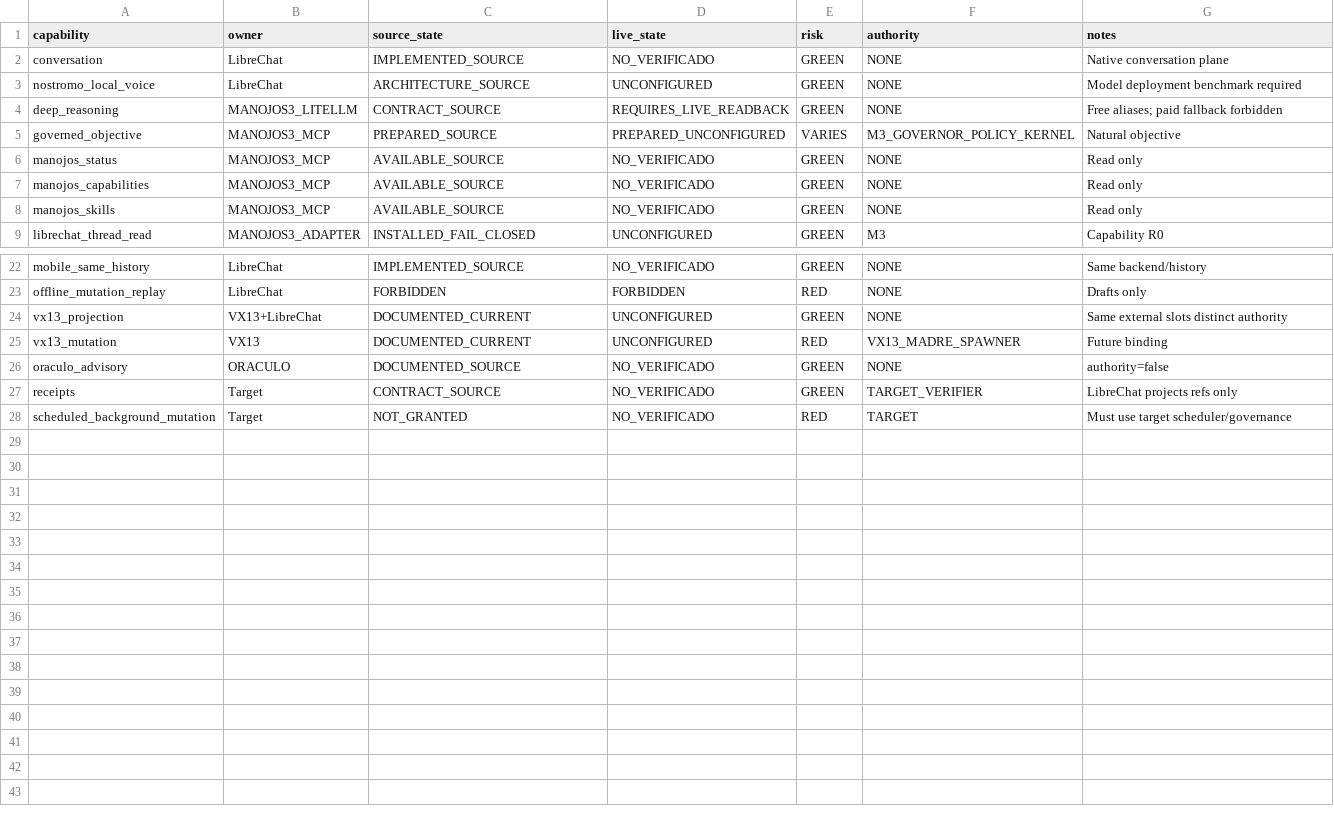
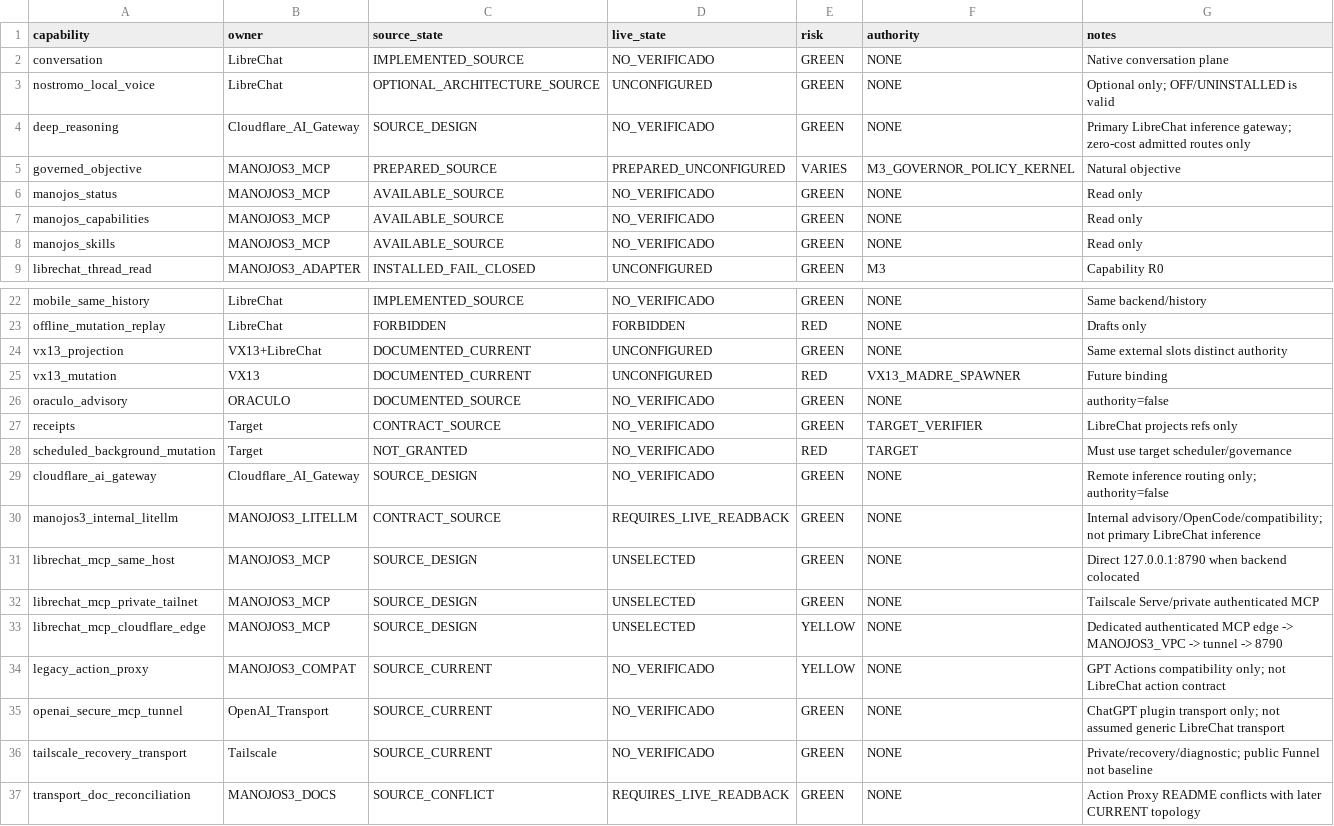
Before and after one commit to elkakas314/libre_chat_vx, a CSV file: handoff/06_CAPABILITY_MATRIX_LIBRECHAT.csv, drawn as a sheet; only a part is shown, gaps mark what is left out.

Commit message:
docs: update capability matrix for inference and transport split

```diff
--- a/handoff/06_CAPABILITY_MATRIX_LIBRECHAT.csv
+++ b/handoff/06_CAPABILITY_MATRIX_LIBRECHAT.csv
@@ -2,4 +2,4 @@ capability,owner,source_state,live_state,risk,authority,notes
 conversation,LibreChat,IMPLEMENTED_SOURCE,NO_VERIFICADO,GREEN,NONE,Native conversation plane
-nostromo_local_voice,LibreChat,ARCHITECTURE_SOURCE,UNCONFIGURED,GREEN,NONE,Model deployment benchmark required
-deep_reasoning,MANOJOS3_LITELLM,CONTRACT_SOURCE,REQUIRES_LIVE_READBACK,GREEN,NONE,Free aliases; paid fallback forbidden
+nostromo_local_voice,LibreChat,OPTIONAL_ARCHITECTURE_SOURCE,UNCONFIGURED,GREEN,NONE,Optional only; OFF/UNINSTALLED is valid
+deep_reasoning,Cloudflare_AI_Gateway,SOURCE_DESIGN,NO_VERIFICADO,GREEN,NONE,Primary LibreChat inference gateway; zero-cost admitted routes only
 governed_objective,MANOJOS3_MCP,PREPARED_SOURCE,PREPARED_UNCONFIGURED,VARIES,M3_GOVERNOR_POLICY_KERNEL,Natural objective
@@ -28 +28,10 @@ receipts,Target,CONTRACT_SOURCE,NO_VERIFICADO,GREEN,TARGET_VERIFIER,LibreChat pr
 scheduled_background_mutation,Target,NOT_GRANTED,NO_VERIFICADO,RED,TARGET,Must use target scheduler/governance
+cloudflare_ai_gateway,Cloudflare_AI_Gateway,SOURCE_DESIGN,NO_VERIFICADO,GREEN,NONE,Remote inference routing only; authority=false
+manojos3_internal_litellm,MANOJOS3_LITELLM,CONTRACT_SOURCE,REQUIRES_LIVE_READBACK,GREEN,NONE,Internal advisory/OpenCode/compatibility; not primary LibreChat inference
+librechat_mcp_same_host,MANOJOS3_MCP,SOURCE_DESIGN,UNSELECTED,GREEN,NONE,Direct 127.0.0.1:8790 when backend colocated
+librechat_mcp_private_tailnet,MANOJOS3_MCP,SOURCE_DESIGN,UNSELECTED,GREEN,NONE,Tailscale Serve/private authenticated MCP
+librechat_mcp_cloudflare_edge,MANOJOS3_MCP,SOURCE_DESIGN,UNSELECTED,YELLOW,NONE,Dedicated authenticated MCP edge -> MANOJOS3_VPC -> tunnel -> 8790
+legacy_action_proxy,MANOJOS3_COMPAT,SOURCE_CURRENT,NO_VERIFICADO,YELLOW,NONE,GPT Actions compatibility only; not LibreChat action contract
+openai_secure_mcp_tunnel,OpenAI_Transport,SOURCE_CURRENT,NO_VERIFICADO,GREEN,NONE,ChatGPT plugin transport only; not assumed generic LibreChat transport
+tailscale_recovery_transport,Tailscale,SOURCE_CURRENT,NO_VERIFICADO,GREEN,NONE,Private/recovery/diagnostic; public Funnel not baseline
+transport_doc_reconciliation,MANOJOS3_DOCS,SOURCE_CONFLICT,REQUIRES_LIVE_READBACK,GREEN,NONE,Action Proxy README conflicts with later CURRENT topology
```
